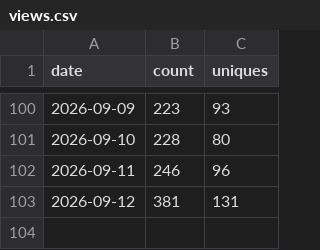
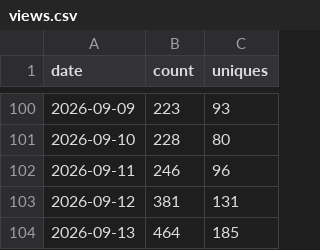
Before and after one commit to Sanskrit-jing/storyforge--, a CSV file: data/traffic/views.csv, drawn as a sheet; only a part is shown, gaps mark what is left out.

```diff
--- a/data/traffic/views.csv
+++ b/data/traffic/views.csv
@@ -103 +103,2 @@ date,count,uniques
 2026-09-12,381,131
+2026-09-13,464,185
```
Also changed, not shown: data/traffic/clones.csv, data/traffic/release-assets.csv.
